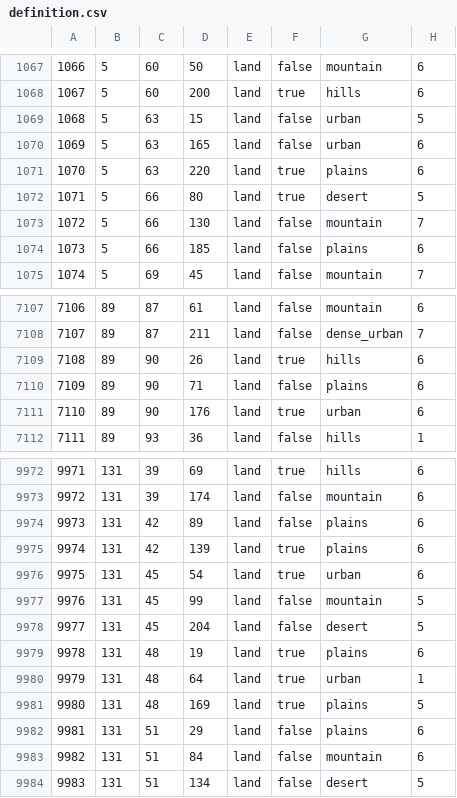
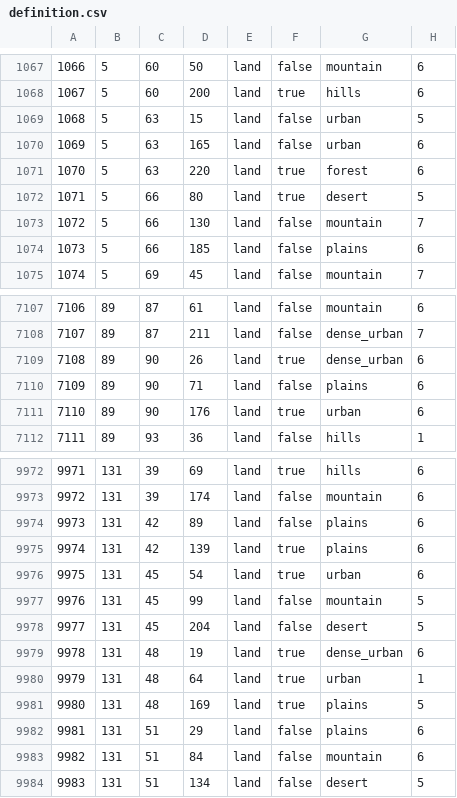
Before and after one commit to TheGamerCant/Modern-Day-Sandbox, a CSV file: map/definition.csv, drawn as a sheet; only a part is shown, gaps mark what is left out; the diff covers the shown part only.

```diff
--- a/map/definition.csv
+++ b/map/definition.csv
@@ -1070,3 +1070,3 @@
 1069;5;63;165;land;false;urban;6
-1070;5;63;220;land;true;plains;6
+1070;5;63;220;land;true;forest;6
 1071;5;66;80;land;true;desert;5
@@ -7108,3 +7108,3 @@
 7107;89;87;211;land;false;dense_urban;7
-7108;89;90;26;land;true;hills;6
+7108;89;90;26;land;true;dense_urban;6
 7109;89;90;71;land;false;plains;6
@@ -9978,3 +9978,3 @@
 9977;131;45;204;land;false;desert;5
-9978;131;48;19;land;true;plains;6
+9978;131;48;19;land;true;dense_urban;6
 9979;131;48;64;land;true;urban;1
```
Also changed, not shown: 22 added rows and 1 edited cell elsewhere in this file, map/adjacencies.csv, 31 other files.
